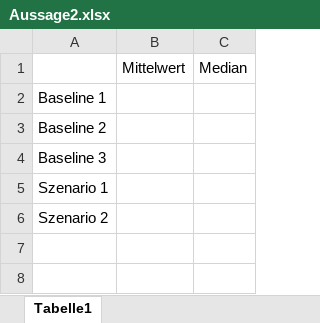
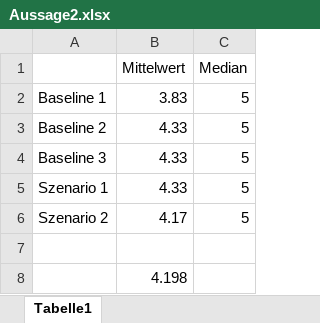
Before and after one commit to RobZlo/Studium, an Excel workbook: Auswertung/Szenarien/Aussage2.xlsx, sheet Tabelle1, drawn as a sheet; values as stored, in another font and other column widths than the file's, no borders; charts and pictures not drawn; the diff names each change by its address in the sheet, - before the commit and + after, or states it on an @@ line.

```diff
--- a/Auswertung/Szenarien/Aussage2.xlsx (sheet Tabelle1)
+++ b/Auswertung/Szenarien/Aussage2.xlsx (sheet Tabelle1)
-B2 (Mittelwert): (empty)
+B2 (Mittelwert): 3.83
-C2:C6 (Median): (empty)
+C2:C6 (Median): 5
-B3:B5 (Mittelwert): (empty)
+B3:B5 (Mittelwert): 4.33
-B6 (Mittelwert): (empty)
+B6 (Mittelwert): 4.17
+row 7: (empty)
+row 8:  | 4.198
```
Also changed, not shown: charts or pictures, Auswertung/Szenarien/Aussage1.xlsx, Auswertung/Szenarien/Aussage3.xlsx, 2 other files.
